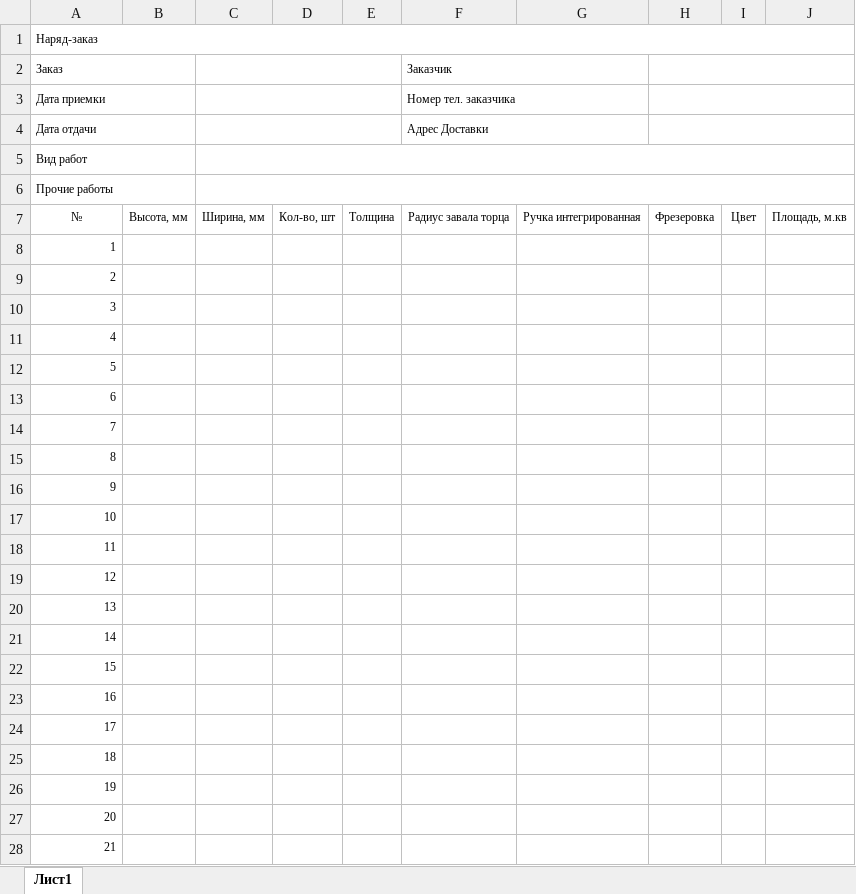
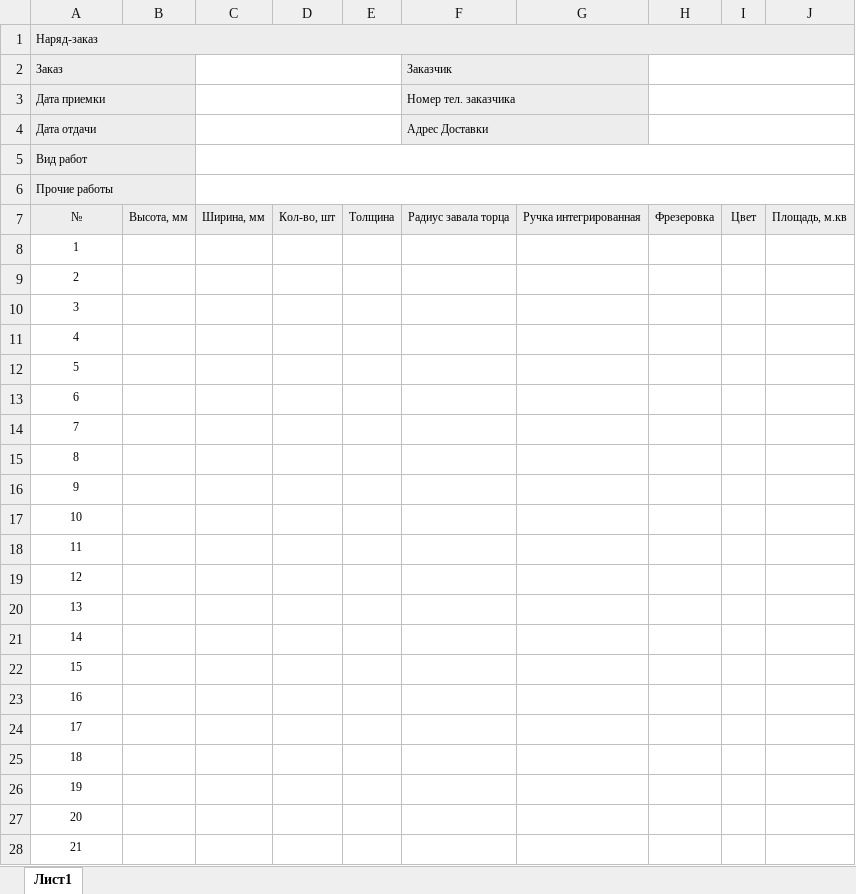
Before and after one commit to Dmitra4kovdenis/erm-fasady-sysoly, an Excel workbook: public/templates/work-template.xlsx, sheet Лист1, drawn as a sheet; only a part is shown; values as stored, in another font and other column widths than the file's, no borders; the diff covers the shown part only; the diff names each change by its address in the sheet, - before the commit and + after, or states it on an @@ line.

Commit message:
поправил шаблон Excel

```diff
--- a/public/templates/work-template.xlsx (sheet Лист1)
+++ b/public/templates/work-template.xlsx (sheet Лист1)
-A1:J1 fill: none
+A1:J1 fill: #EDEDED
-A2:B6 fill: none
+A2:B6 fill: #EDEDED
-F2:G4 fill: none
+F2:G4 fill: #EDEDED
-A7:J7 fill: none
+A7:J7 fill: #EDEDED
-A8:A28 alignment: right
+A8:A28 alignment: center
```
Also changed, not shown: 4 removed rows, cell formats and row numbers in column A elsewhere in this sheet.
